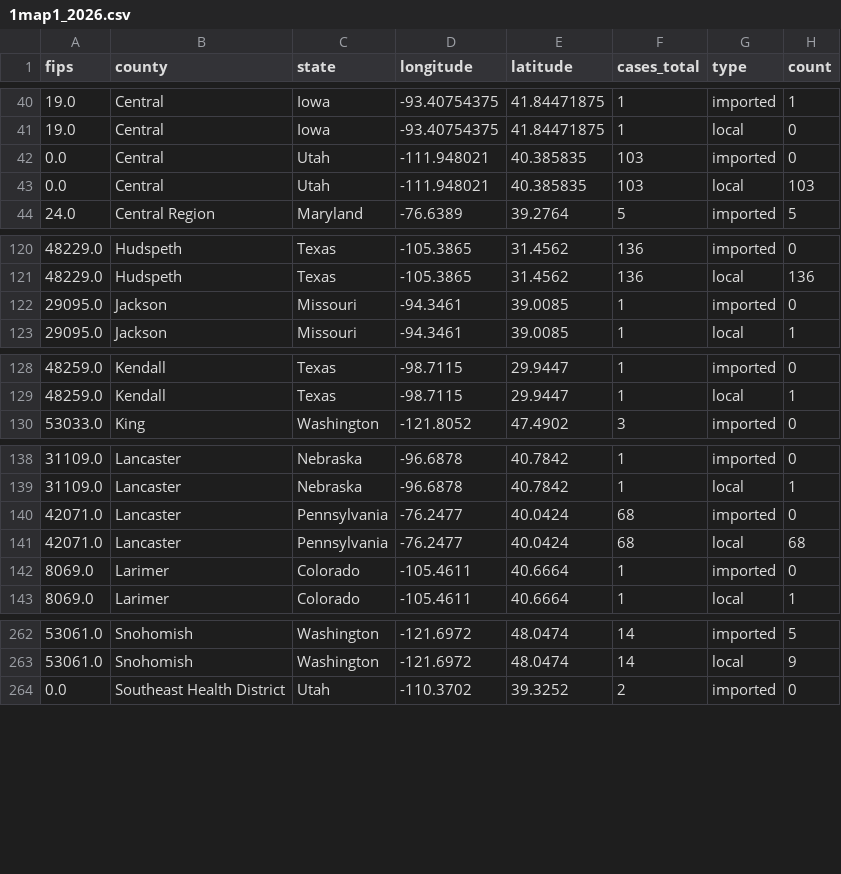
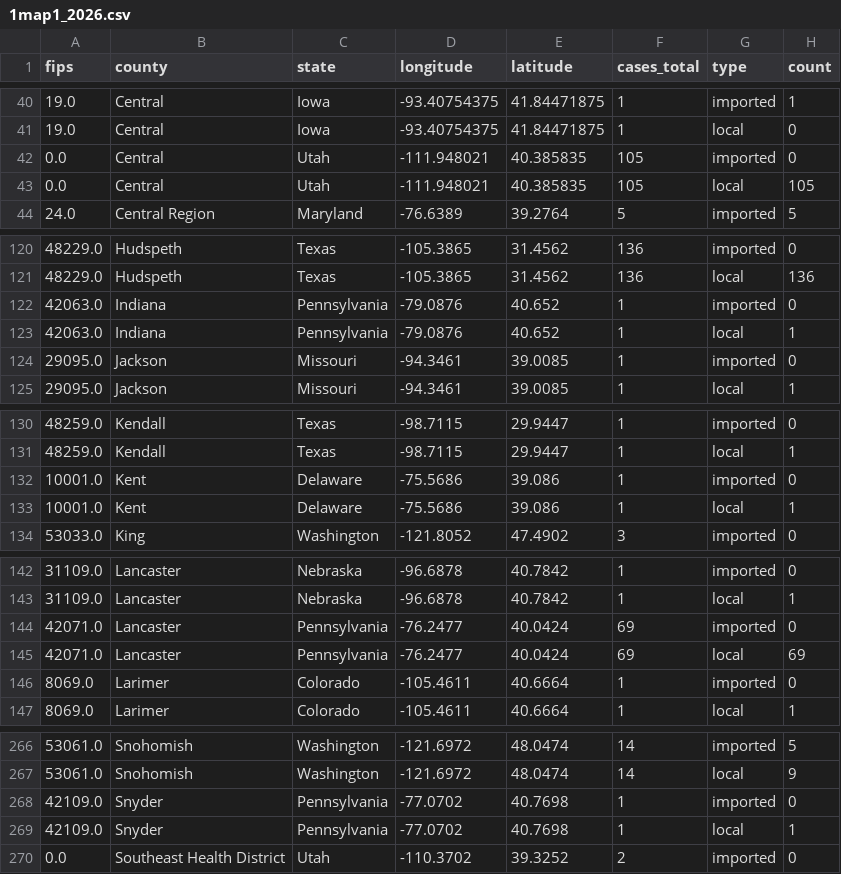
Before and after one commit to CSSEGISandData/measles_tracker_test, a CSV file: GitHub Ready Version/1map1_2026.csv, drawn as a sheet; only a part is shown, gaps mark what is left out; the diff covers the shown part only.

```diff
--- a/GitHub Ready Version/1map1_2026.csv
+++ b/GitHub Ready Version/1map1_2026.csv
@@ -41,4 +41,4 @@ fips,county,state,longitude,latitude,cases_total,type,count
 19.0,Central,Iowa,-93.40754375,41.84471875,1,local,0
-0.0,Central,Utah,-111.948021,40.385835,103,imported,0
-0.0,Central,Utah,-111.948021,40.385835,103,local,103
+0.0,Central,Utah,-111.948021,40.385835,105,imported,0
+0.0,Central,Utah,-111.948021,40.385835,105,local,105
 24.0,Central Region,Maryland,-76.6389,39.2764,5,imported,5
@@ -121,2 +121,4 @@ fips,county,state,longitude,latitude,cases_total,type,count
 48229.0,Hudspeth,Texas,-105.3865,31.4562,136,local,136
+42063.0,Indiana,Pennsylvania,-79.0876,40.652,1,imported,0
+42063.0,Indiana,Pennsylvania,-79.0876,40.652,1,local,1
 29095.0,Jackson,Missouri,-94.3461,39.0085,1,imported,0
@@ -129,2 +131,4 @@ fips,county,state,longitude,latitude,cases_total,type,count
 48259.0,Kendall,Texas,-98.7115,29.9447,1,local,1
+10001.0,Kent,Delaware,-75.5686,39.086,1,imported,0
+10001.0,Kent,Delaware,-75.5686,39.086,1,local,1
 53033.0,King,Washington,-121.8052,47.4902,3,imported,0
@@ -139,4 +143,4 @@ fips,county,state,longitude,latitude,cases_total,type,count
 31109.0,Lancaster,Nebraska,-96.6878,40.7842,1,local,1
-42071.0,Lancaster,Pennsylvania,-76.2477,40.0424,68,imported,0
-42071.0,Lancaster,Pennsylvania,-76.2477,40.0424,68,local,68
+42071.0,Lancaster,Pennsylvania,-76.2477,40.0424,69,imported,0
+42071.0,Lancaster,Pennsylvania,-76.2477,40.0424,69,local,69
 8069.0,Larimer,Colorado,-105.4611,40.6664,1,imported,0
@@ -263,2 +267,4 @@ fips,county,state,longitude,latitude,cases_total,type,count
 53061.0,Snohomish,Washington,-121.6972,48.0474,14,local,9
+42109.0,Snyder,Pennsylvania,-77.0702,40.7698,1,imported,0
+42109.0,Snyder,Pennsylvania,-77.0702,40.7698,1,local,1
 0.0,Southeast Health District,Utah,-110.3702,39.3252,2,imported,0
```
Also changed, not shown: 9 edited cells elsewhere in this file, GitHub Ready Version/1map1_last_12mo.csv, GitHub Ready Version/1map1_recent_2wk.csv, 12 other files.
